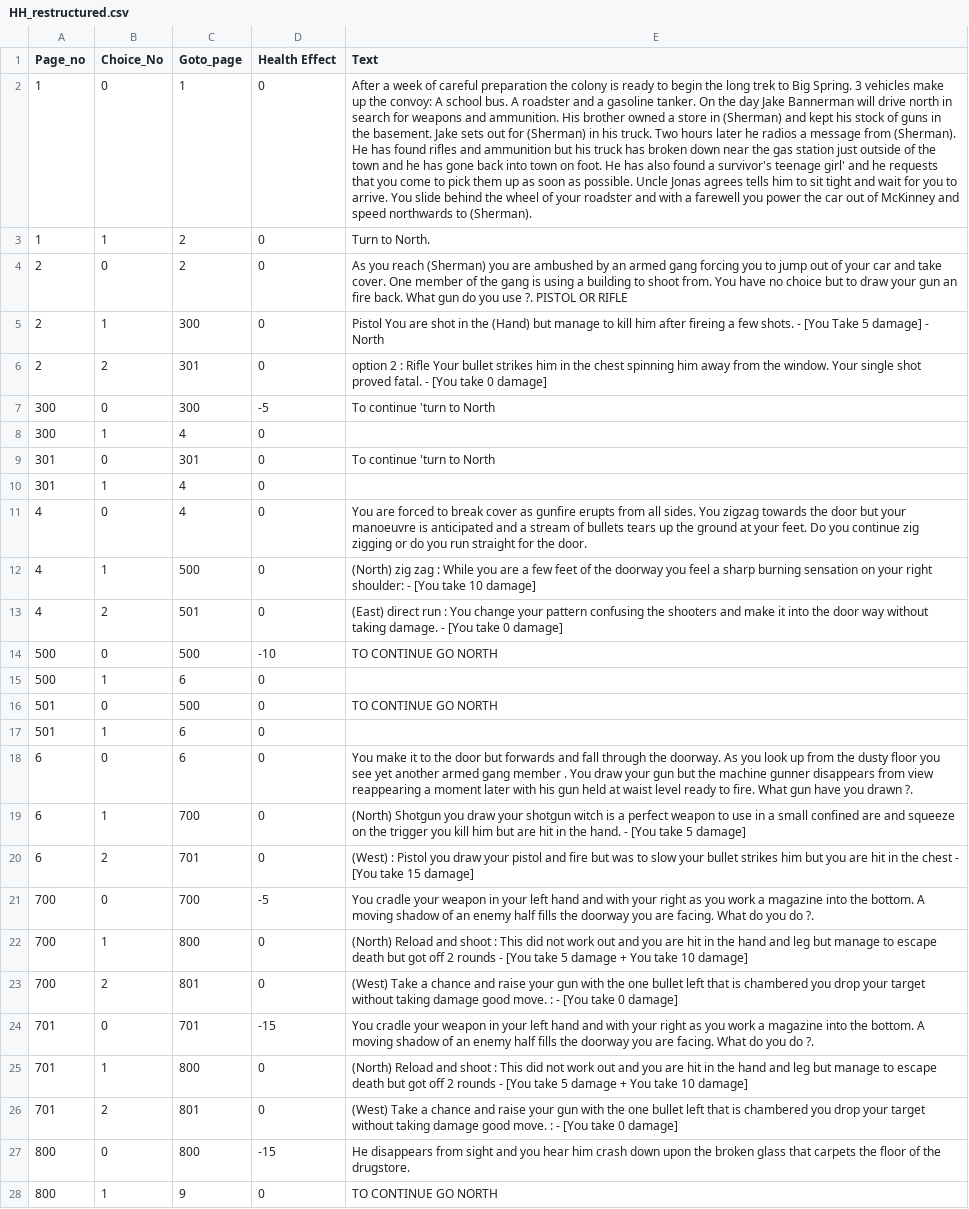
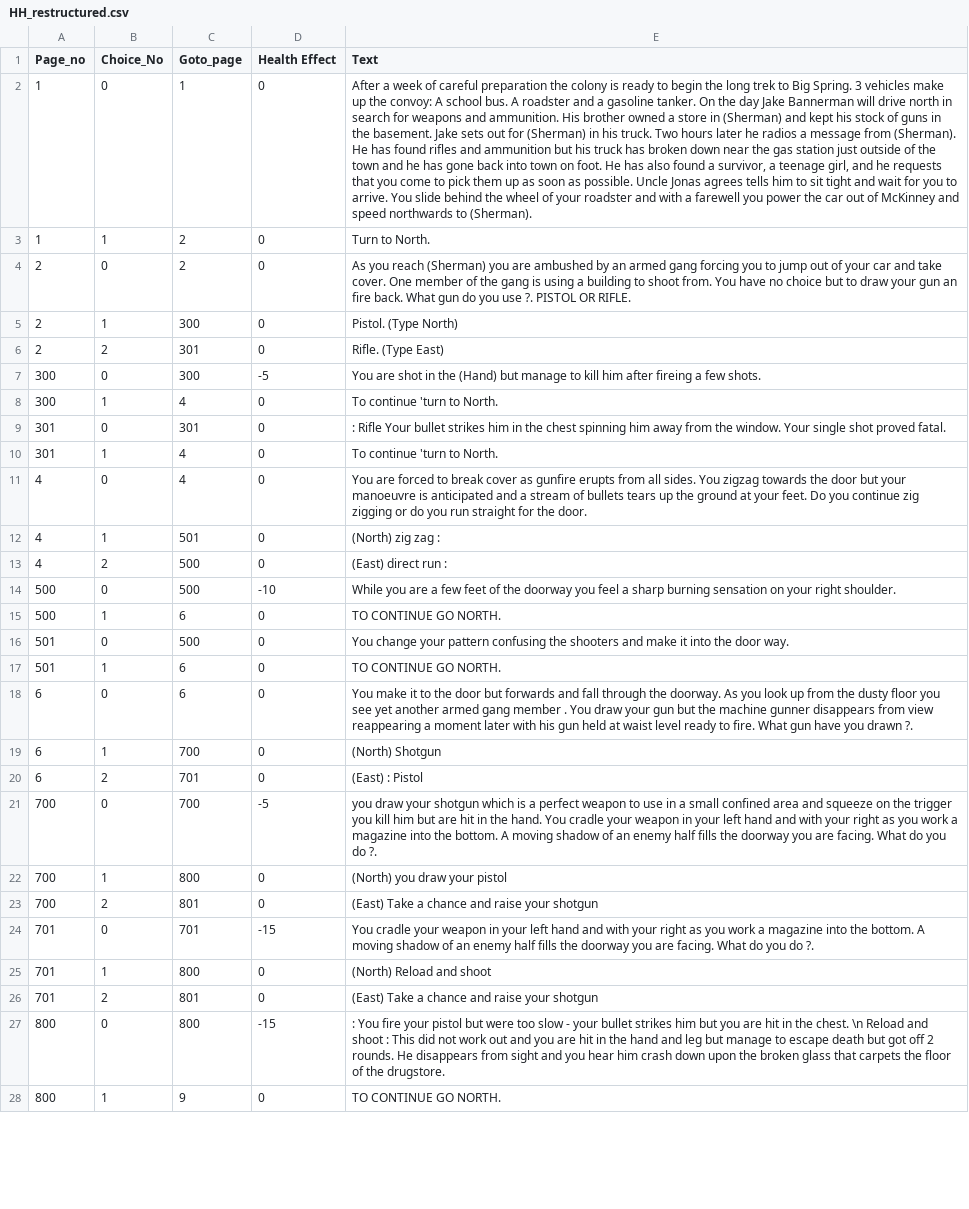
Before and after one commit to ChrisJohn3/Level2_Course, a CSV file: HH_restructured.csv, drawn as a sheet; only a part is shown; the diff covers the shown part only; the diff names each change by its address in the sheet, - before the commit and + after, or states it on an @@ line.

Commit message:
Add files via upload

```diff
--- a/HH_restructured.csv
+++ b/HH_restructured.csv
-E2 (Text): …found a survivor's teenage girl' and he…
+E2 (Text): …found a survivor, a teenage girl, and he…
-E4 (Text): …PISTOL OR RIFLE
+E4 (Text): …PISTOL OR RIFLE.
-E5 (Text): Pistol You are shot in the (Hand) but manage to kill him after fireing a few shots. - [You Take 5 damage] - North
+E5 (Text): Pistol. (Type North)
-E6 (Text): option 2 : Rifle Your bullet strikes him in the chest spinning him away from the window. Your single shot proved fatal. - [You take 0 damage]
+E6 (Text): Rifle. (Type East)
-E7 (Text): To continue 'turn to North
+E7 (Text): You are shot in the (Hand) but manage to kill him after fireing a few shots.
-E8 (Text): (empty)
+E8 (Text): To continue 'turn to North.
-E9 (Text): To continue 'turn to North
+E9 (Text): : Rifle Your bullet strikes him in the chest spinning him away from the window. Your single shot proved fatal.
-E10 (Text): (empty)
+E10 (Text): To continue 'turn to North.
-C12 (Goto_page): 500
+C12 (Goto_page): 501
-E12 (Text): …zag : While you are a few feet of the doorway you feel a sharp burning sensation on your right shoulder: - [You take 10 damage]
+E12 (Text): …zag :
-C13 (Goto_page): 501
+C13 (Goto_page): 500
-E13 (Text): …run : You change your pattern confusing the shooters and make it into the door way without taking damage. - [You take 0 damage]
+E13 (Text): …run :
-E14 (Text): TO CONTINUE GO NORTH
+E14 (Text): While you are a few feet of the doorway you feel a sharp burning sensation on your right shoulder.
-E15 (Text): (empty)
+E15 (Text): TO CONTINUE GO NORTH.
-E16 (Text): TO CONTINUE GO NORTH
+E16 (Text): You change your pattern confusing the shooters and make it into the door way.
-E17 (Text): (empty)
+E17 (Text): TO CONTINUE GO NORTH.
-E19 (Text): (North) Shotgun you draw your shotgun witch is a perfect weapon to use in a small confined are and squeeze on the trigger you kill him but are hit in the hand. - [You take 5 damage]
+E19 (Text): (North) Shotgun
-E20 (Text): (West) : Pistol you draw your pistol and fire but was to slow your bullet strikes him but you are hit in the chest - [You take 15 damage]
+E20 (Text): (East) : Pistol
-E21 (Text): You cradle…
+E21 (Text): you draw your shotgun which is a perfect weapon to use in a small confined area and squeeze on the trigger you kill him but are hit in the hand. You cradle…
-E22 (Text): (North) Reload and shoot : This did not work out and you are hit in the hand and leg but manage to escape death but got off 2 rounds - [You take 5 damage + You take 10 damage]
+E22 (Text): (North) you draw your pistol
-E23 (Text): (West) Take a chance and raise your gun with the one bullet left that is chambered you drop your target without taking damage good move. : - [You take 0 damage]
+E23 (Text): (East) Take a chance and raise your shotgun
-E25 (Text): …and shoot : This did not work out and you are hit in the hand and leg but manage to escape death but got off 2 rounds - [You take 5 damage + You take 10 damage]
+E25 (Text): …and shoot
-E26 (Text): (West) Take a chance and raise your gun with the one bullet left that is chambered you drop your target without taking damage good move. : - [You take 0 damage]
+E26 (Text): (East) Take a chance and raise your shotgun
-E27 (Text): He disappears…
+E27 (Text): : You fire your pistol but were too slow - your bullet strikes him but you are hit in the chest. \n Reload and shoot : This did not work out and you are hit in the hand and leg but manage to escape death but got off 2 rounds. He disappears…
-E28 (Text): TO CONTINUE GO NORTH
+E28 (Text): TO CONTINUE GO NORTH.
```
Also changed, not shown: 18 added rows and 74 edited cells elsewhere in this file.
